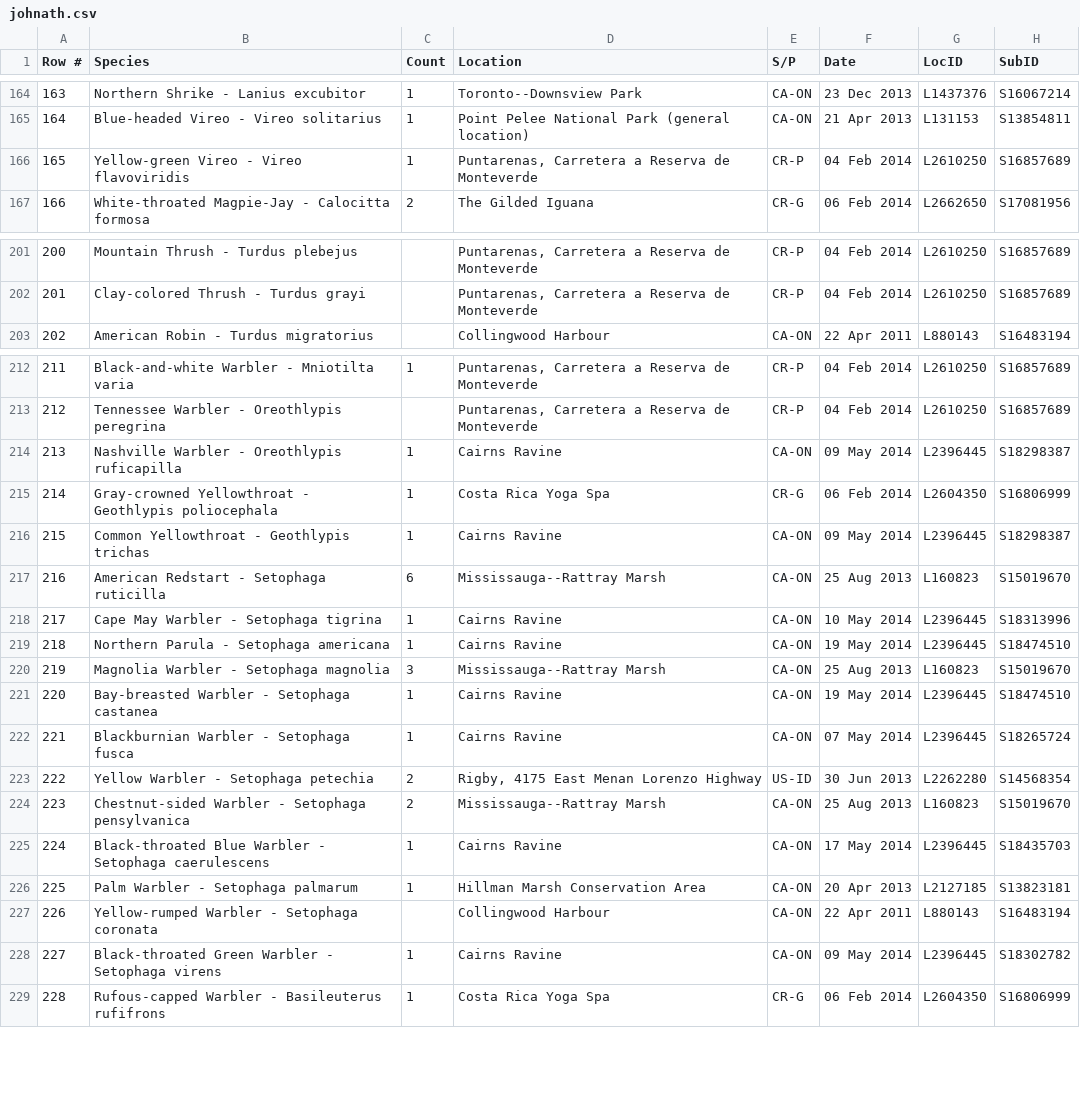
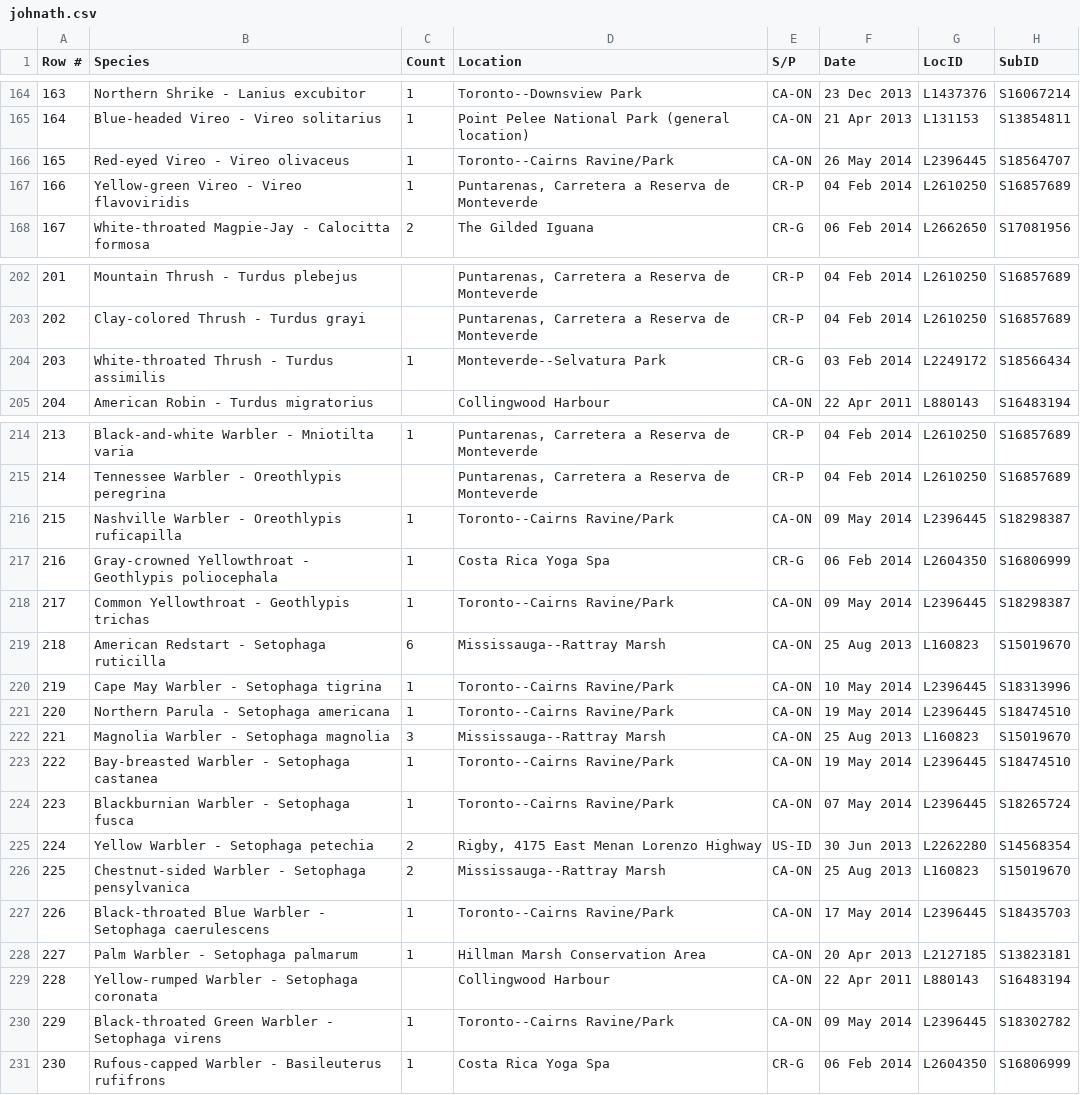
Before and after one commit to johnath/ebird, a CSV file: johnath.csv, drawn as a sheet; only a part is shown, gaps mark what is left out; addresses are those after the commit; the diff covers the shown part only; the diff names each change by its address in the sheet, - before the commit and + after, or states it on an @@ line.

Commit message:
Update johnath.csv

```diff
--- a/johnath.csv
+++ b/johnath.csv
+row 166: 165 | Red-eyed Vireo - Vireo olivaceus | 1 | Toronto--Cairns Ravine/Park | CA-ON | 26 May 2014 | L2396445 | S18564707
@@ column A (Row #) renumbered from row 167 down @@
+row 204: 203 | White-throated Thrush - Turdus assimilis | 1 | Monteverde--Selvatura Park | CR-G | 03 Feb 2014 | L2249172 | S18566434
-D216 (Location): Cairns Ravine
+D216 (Location): Toronto--Cairns Ravine/Park
-D218 (Location): Cairns Ravine
+D218 (Location): Toronto--Cairns Ravine/Park
-D220:D221 (Location): Cairns Ravine
+D220:D221 (Location): Toronto--Cairns Ravine/Park
-D223:D224 (Location): Cairns Ravine
+D223:D224 (Location): Toronto--Cairns Ravine/Park
-D227 (Location): Cairns Ravine
+D227 (Location): Toronto--Cairns Ravine/Park
-D230 (Location): Cairns Ravine
+D230 (Location): Toronto--Cairns Ravine/Park
```
Also changed, not shown: 3 edited cells elsewhere in this file.
